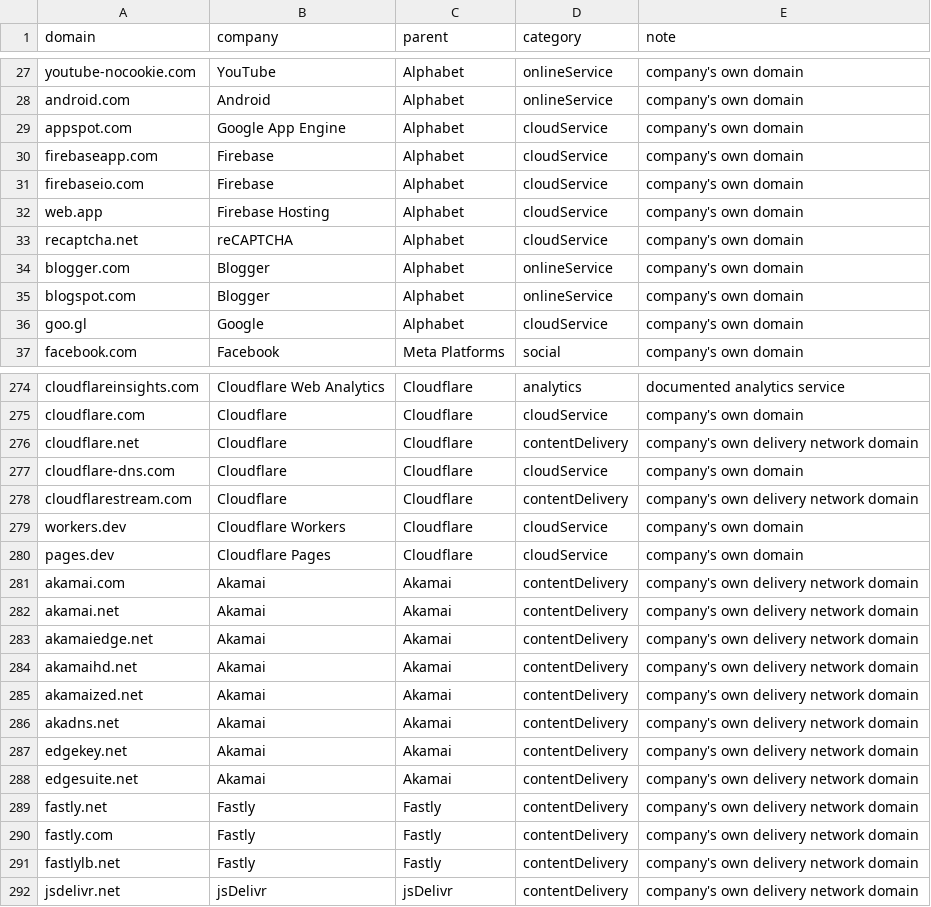
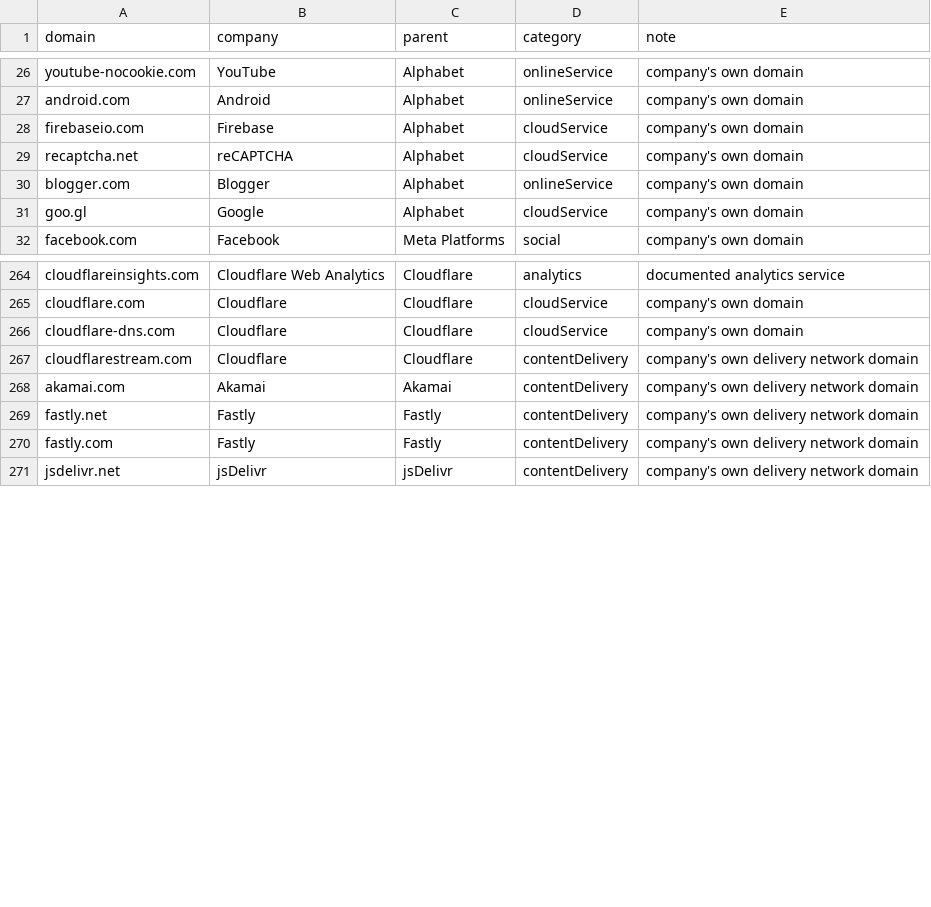
Before and after one commit to SeokSong/Tattle, a TSV file: Sources/Companies/Resources/curated.tsv, drawn as a sheet; only a part is shown, gaps mark what is left out; the diff covers the shown part only.

Commit message:
Fix review findings: full public suffix list with hosting platforms, safe resource lookup, stricter ratchet and guards
Use both Public Suffix List sections so a hosted site is its own registrable domain, label it as an unknown website and record the hosting platform. Locate the resource bundle without Bundle.module so a missing bundle no longer traps. Make --unmatched-out create the file 0600 and refuse paths inside a git work tree. Fail the coverage ratchet when a floored metric has no value, store exact floors, tighten the layering and repo-guard rules, and normalise label cache keys.

```diff
--- a/Sources/Companies/Resources/curated.tsv
+++ b/Sources/Companies/Resources/curated.tsv
@@ -28,9 +27,5 @@ youtube-nocookie.com	YouTube	Alphabet	onlineService	company's own domain
 android.com	Android	Alphabet	onlineService	company's own domain
-appspot.com	Google App Engine	Alphabet	cloudService	company's own domain
-firebaseapp.com	Firebase	Alphabet	cloudService	company's own domain
 firebaseio.com	Firebase	Alphabet	cloudService	company's own domain
-web.app	Firebase Hosting	Alphabet	cloudService	company's own domain
 recaptcha.net	reCAPTCHA	Alphabet	cloudService	company's own domain
 blogger.com	Blogger	Alphabet	onlineService	company's own domain
-blogspot.com	Blogger	Alphabet	onlineService	company's own domain
 goo.gl	Google	Alphabet	cloudService	company's own domain
@@ -275,18 +265,7 @@ cloudflareinsights.com	Cloudflare Web Analytics	Cloudflare	analytics	documented
 cloudflare.com	Cloudflare	Cloudflare	cloudService	company's own domain
-cloudflare.net	Cloudflare	Cloudflare	contentDelivery	company's own delivery network domain
 cloudflare-dns.com	Cloudflare	Cloudflare	cloudService	company's own domain
 cloudflarestream.com	Cloudflare	Cloudflare	contentDelivery	company's own delivery network domain
-workers.dev	Cloudflare Workers	Cloudflare	cloudService	company's own domain
-pages.dev	Cloudflare Pages	Cloudflare	cloudService	company's own domain
 akamai.com	Akamai	Akamai	contentDelivery	company's own delivery network domain
-akamai.net	Akamai	Akamai	contentDelivery	company's own delivery network domain
-akamaiedge.net	Akamai	Akamai	contentDelivery	company's own delivery network domain
-akamaihd.net	Akamai	Akamai	contentDelivery	company's own delivery network domain
-akamaized.net	Akamai	Akamai	contentDelivery	company's own delivery network domain
-akadns.net	Akamai	Akamai	contentDelivery	company's own delivery network domain
-edgekey.net	Akamai	Akamai	contentDelivery	company's own delivery network domain
-edgesuite.net	Akamai	Akamai	contentDelivery	company's own delivery network domain
 fastly.net	Fastly	Fastly	contentDelivery	company's own delivery network domain
 fastly.com	Fastly	Fastly	contentDelivery	company's own delivery network domain
-fastlylb.net	Fastly	Fastly	contentDelivery	company's own delivery network domain
 jsdelivr.net	jsDelivr	jsDelivr	contentDelivery	company's own delivery network domain
```
Also changed, not shown: 7 removed rows elsewhere in this file, 34 other files.
